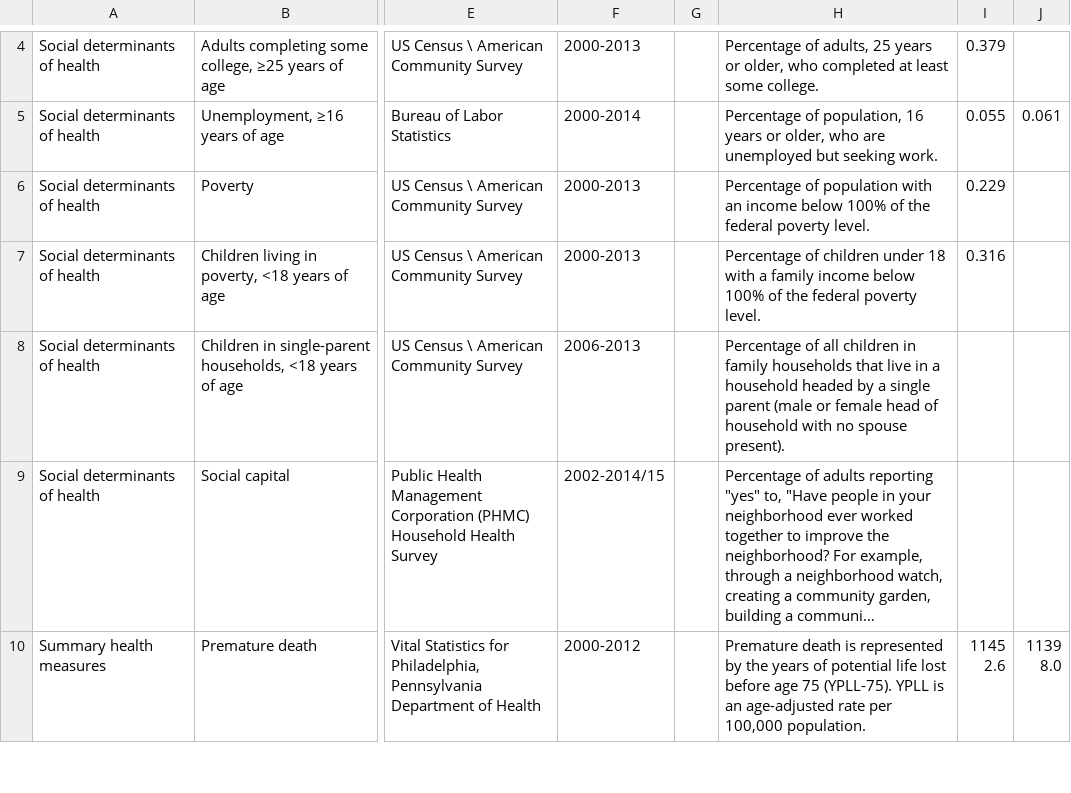
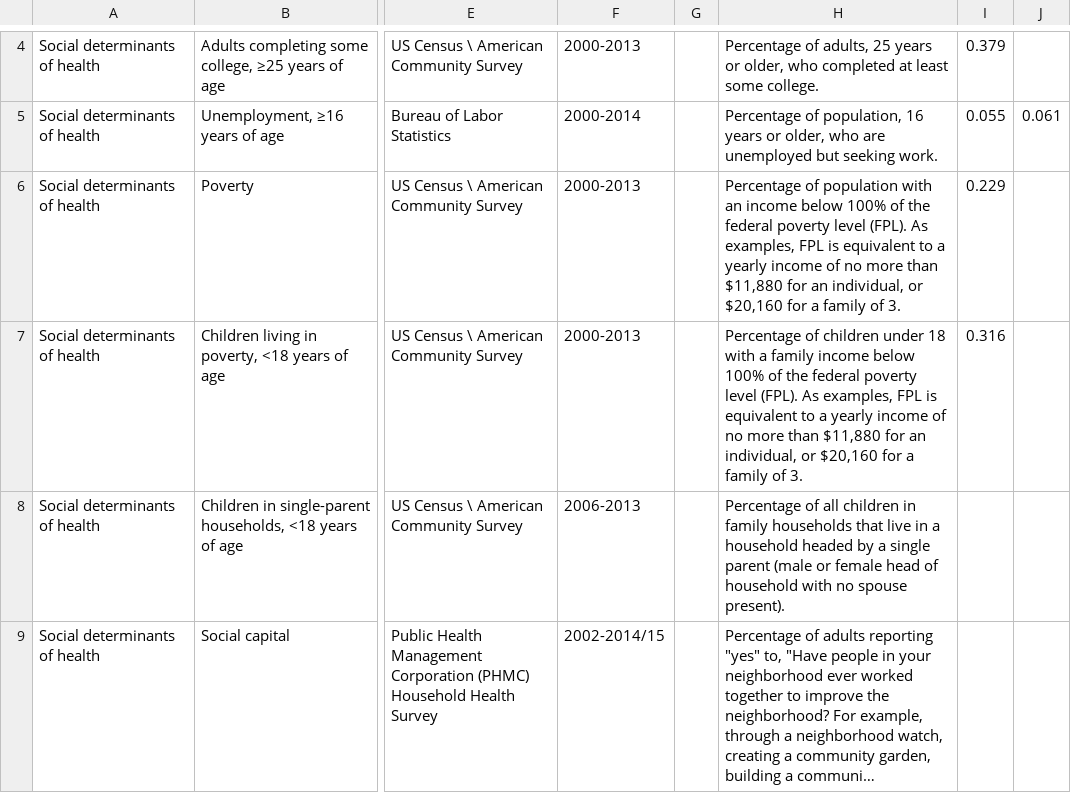
Before and after one commit to timwis/sheetstat, a CSV file: _data/citywide_over_time.csv, drawn as a sheet; only a part is shown, gaps mark what is left out; the shorter side is filled out with more unchanged rows; long unchanged cells end in …; the diff names each change by its address in the sheet, - before the commit and + after, or states it on an @@ line.

Commit message:
added income examples for FPL on Poverty cards

```diff
--- a/_data/citywide_over_time.csv
+++ b/_data/citywide_over_time.csv
-H6: …federal poverty level.
+H6: …federal poverty level (FPL). As examples, FPL is equivalent to a yearly income of no more than $11,880 for an individual, or $20,160 for a family of 3.
-H7: …federal poverty level.
+H7: …federal poverty level (FPL). As examples, FPL is equivalent to a yearly income of no more than $11,880 for an individual, or $20,160 for a family of 3.
```
